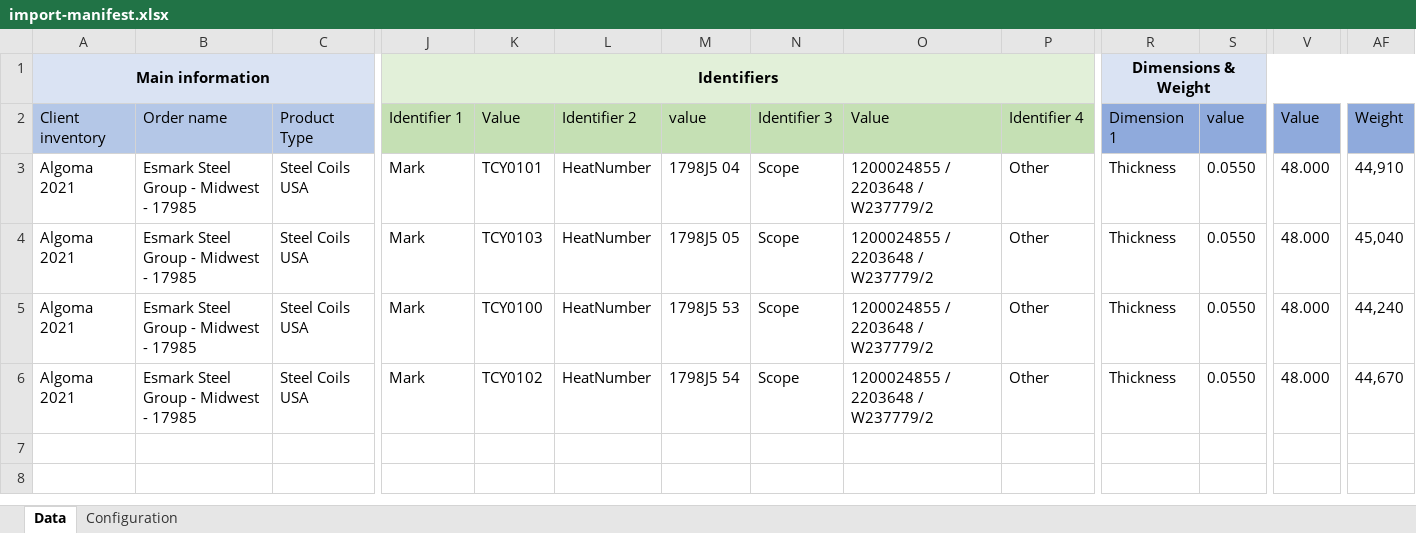
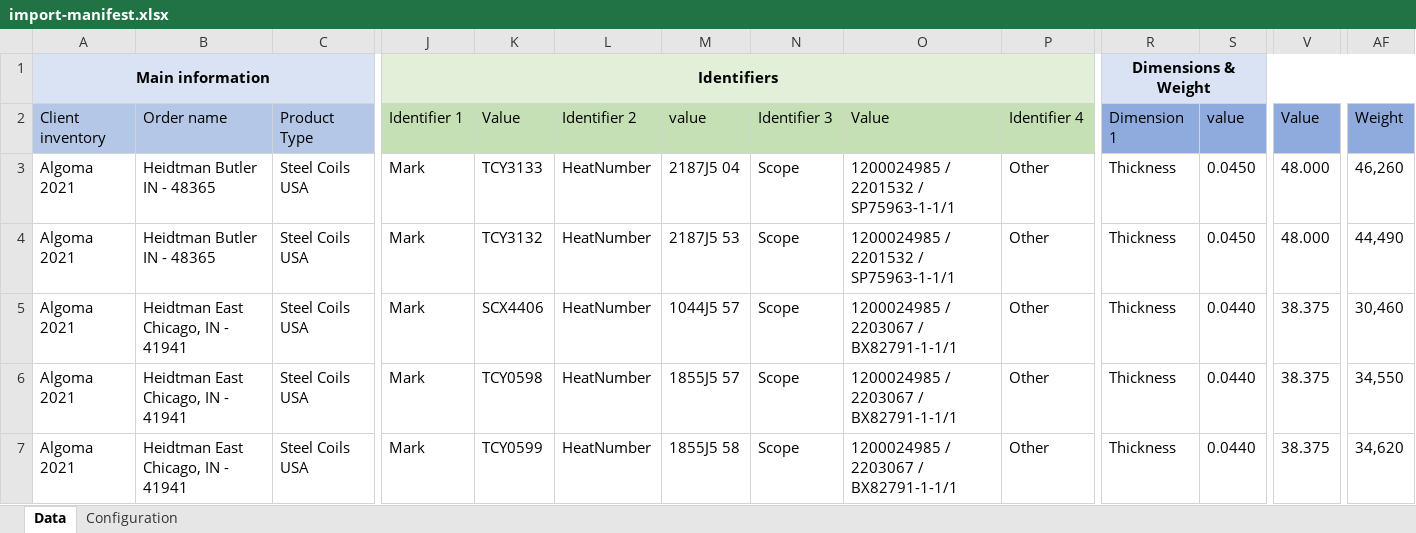
Before and after one commit to kyleConrad22/inventory-tracking-application, an Excel workbook: Nasco-Database-Web-App/import-manifest.xlsx, sheet Data, drawn as a sheet; only a part is shown, gaps mark what is left out; values as stored, in another font and other column widths than the file's, no borders; addresses are those after the commit; rows hold the shown columns only; the diff names each change by its address in the sheet, - before the commit and + after, or states it on an @@ line.

Commit message:
Fix Multiple Bugs with Algoma Receptions Function
Fixed bug where Heidtman Butler order was not being found in the system.

Fixed bug where system would not wait until upload of import manifest is finished to close browser.

Fixed bug where multi-page releases were not being parsed and uploaded.

```diff
--- a/Nasco-Database-Web-App/import-manifest.xlsx (sheet Data)
+++ b/Nasco-Database-Web-App/import-manifest.xlsx (sheet Data)
-B3:B4: Esmark Steel Group - Midwest - 17985
+B3:B4: Heidtman Butler IN - 48365
-K3: TCY0101
+K3: TCY3133
-M3: 1798J5 04
+M3: 2187J5 04
-O3:O4: 1200024855 / 2203648 / W237779/2
+O3:O4: 1200024985 / 2201532 / SP75963-1-1/1
-S3:S4: 0.0550
+S3:S4: 0.0450
-AF3: 44,910
+AF3: 46,260
-K4: TCY0103
+K4: TCY3132
-M4: 1798J5 05
+M4: 2187J5 53
-AF4: 45,040
+AF4: 44,490
+row 5: Algoma 2021 | Heidtman East Chicago, IN - 41941 | Steel Coils USA | Mark | SCX4406 | HeatNumber | 1044J5 57 | Scope | 1200024985 / 2203067 / BX82791-1-1/1 | Other | Thickness | 0.0440 | 38.375 | 30,460
-B6:B7: Esmark Steel Group - Midwest - 17985
+B6:B7: Heidtman East Chicago, IN - 41941
-K6: TCY0100
+K6: TCY0598
-M6: 1798J5 53
+M6: 1855J5 57
-O6:O7: 1200024855 / 2203648 / W237779/2
+O6:O7: 1200024985 / 2203067 / BX82791-1-1/1
-S6:S7: 0.0550
+S6:S7: 0.0440
-V6:V7: 48.000
+V6:V7: 38.375
-AF6: 44,240
+AF6: 34,550
-K7: TCY0102
+K7: TCY0599
-M7: 1798J5 54
+M7: 1855J5 58
-AF7: 44,670
+AF7: 34,620
```
Also changed, not shown: 3 other files.
